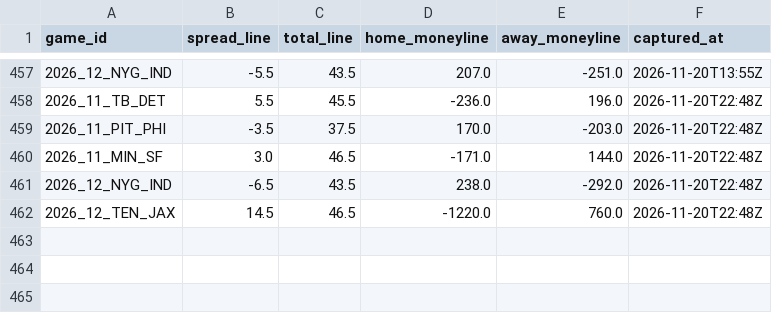
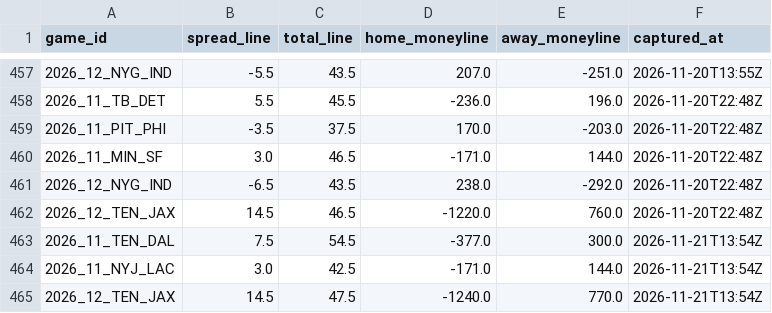
Before and after one commit to paintthedog/nfl-insights, a CSV file: pipeline/data/line_history.csv, drawn as a sheet; only a part is shown, gaps mark what is left out.

```diff
--- a/pipeline/data/line_history.csv
+++ b/pipeline/data/line_history.csv
@@ -462 +462,4 @@ game_id,spread_line,total_line,home_moneyline,away_moneyline,captured_at
 2026_12_TEN_JAX,14.5,46.5,-1220.0,760.0,2026-11-20T22:48Z
+2026_11_TEN_DAL,7.5,54.5,-377.0,300.0,2026-11-21T13:54Z
+2026_11_NYJ_LAC,3.0,42.5,-171.0,144.0,2026-11-21T13:54Z
+2026_12_TEN_JAX,14.5,47.5,-1240.0,770.0,2026-11-21T13:54Z
```
Also changed, not shown: pipeline/combos_wk11.csv, pipeline/combos_wk12.csv, 35 other files.
